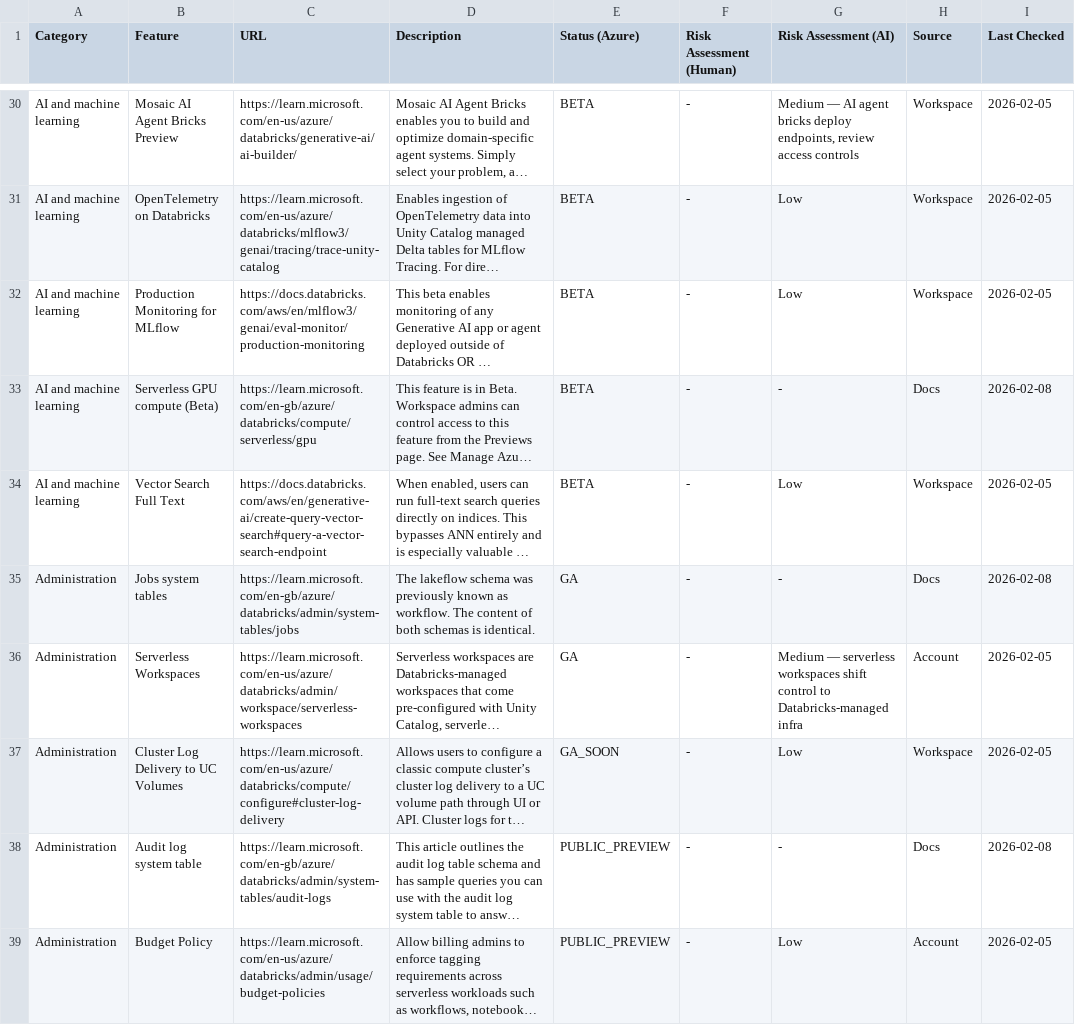
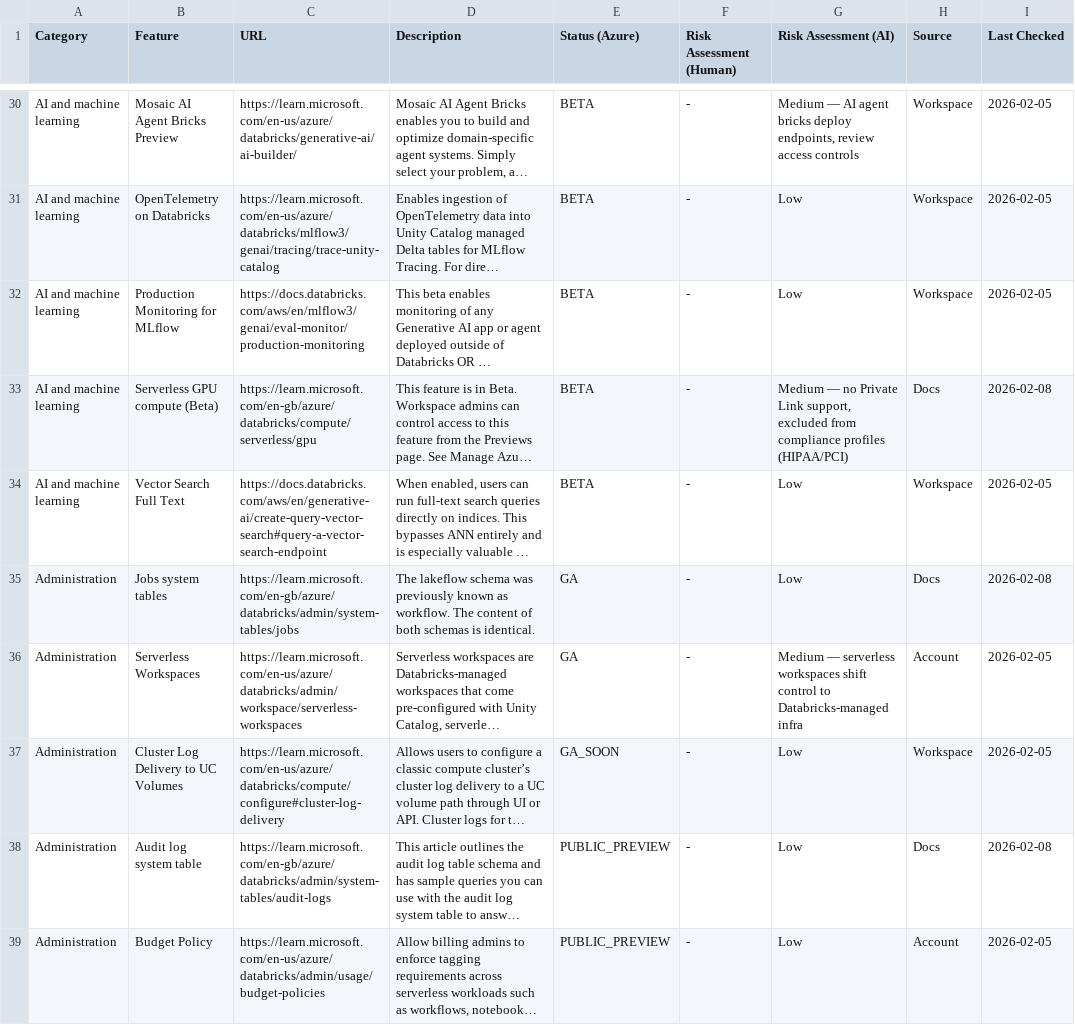
Before and after one commit to CauchyIO/dbr_feature_status_tracker, a CSV file: features.csv, drawn as a sheet; only a part is shown, gaps mark what is left out; long unchanged cells end in …; the diff covers the shown part only; the diff names each change by its address in the sheet, - before the commit and + after, or states it on an @@ line.

```diff
--- a/features.csv
+++ b/features.csv
-G33 (Risk Assessment (AI)): -
+G33 (Risk Assessment (AI)): Medium — no Private Link support, excluded from compliance profiles (HIPAA/PCI)
-G35 (Risk Assessment (AI)): -
+G35 (Risk Assessment (AI)): Low
-G38 (Risk Assessment (AI)): -
+G38 (Risk Assessment (AI)): Low
```
Also changed, not shown: 123 edited cells elsewhere in this file, 1 other file.
